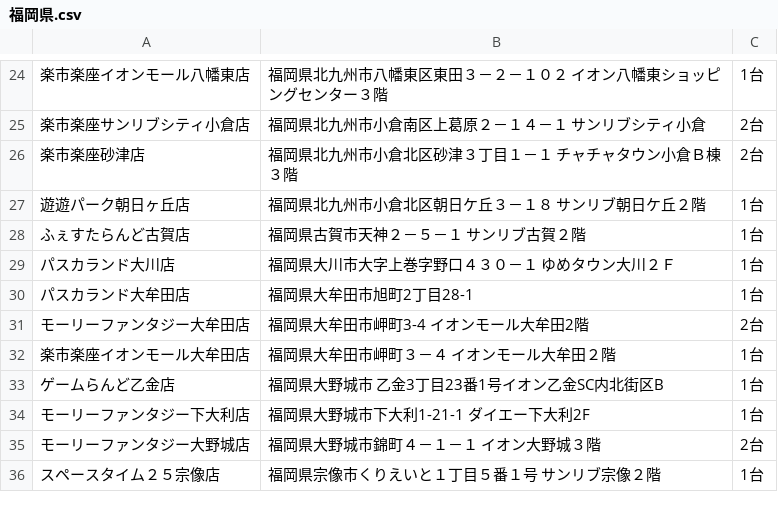
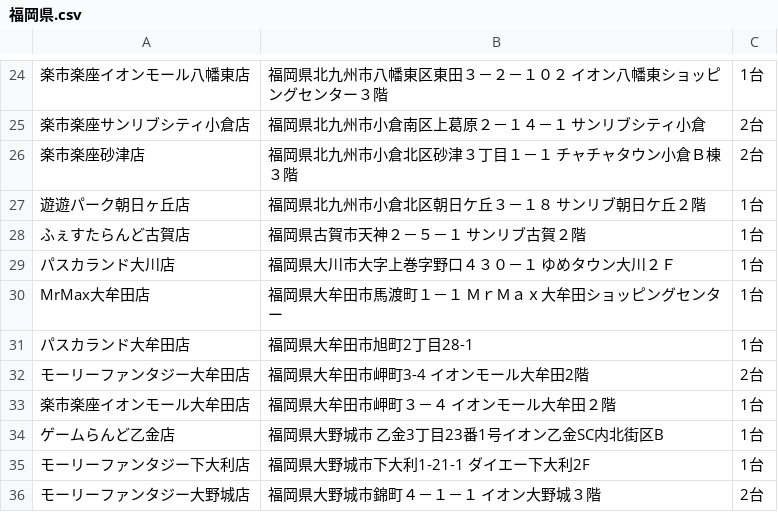
Before and after one commit to eagletmt/idolmap-data, a CSV file: aikatsu/福岡県.csv, drawn as a sheet; only a part is shown, gaps mark what is left out; the shorter side is filled out with more unchanged rows; the diff names each change by its address in the sheet, - before the commit and + after, or states it on an @@ line.

Commit message:
Update CSV data 2018-05-09 11:07:40+09:00

```diff
--- a/aikatsu/福岡県.csv
+++ b/aikatsu/福岡県.csv
+row 30: MrMax大牟田店 | 福岡県大牟田市馬渡町１－１ ＭｒＭａｘ大牟田ショッピングセンター | 1台
```
Also changed, not shown: aikatsu/茨城県.csv.
